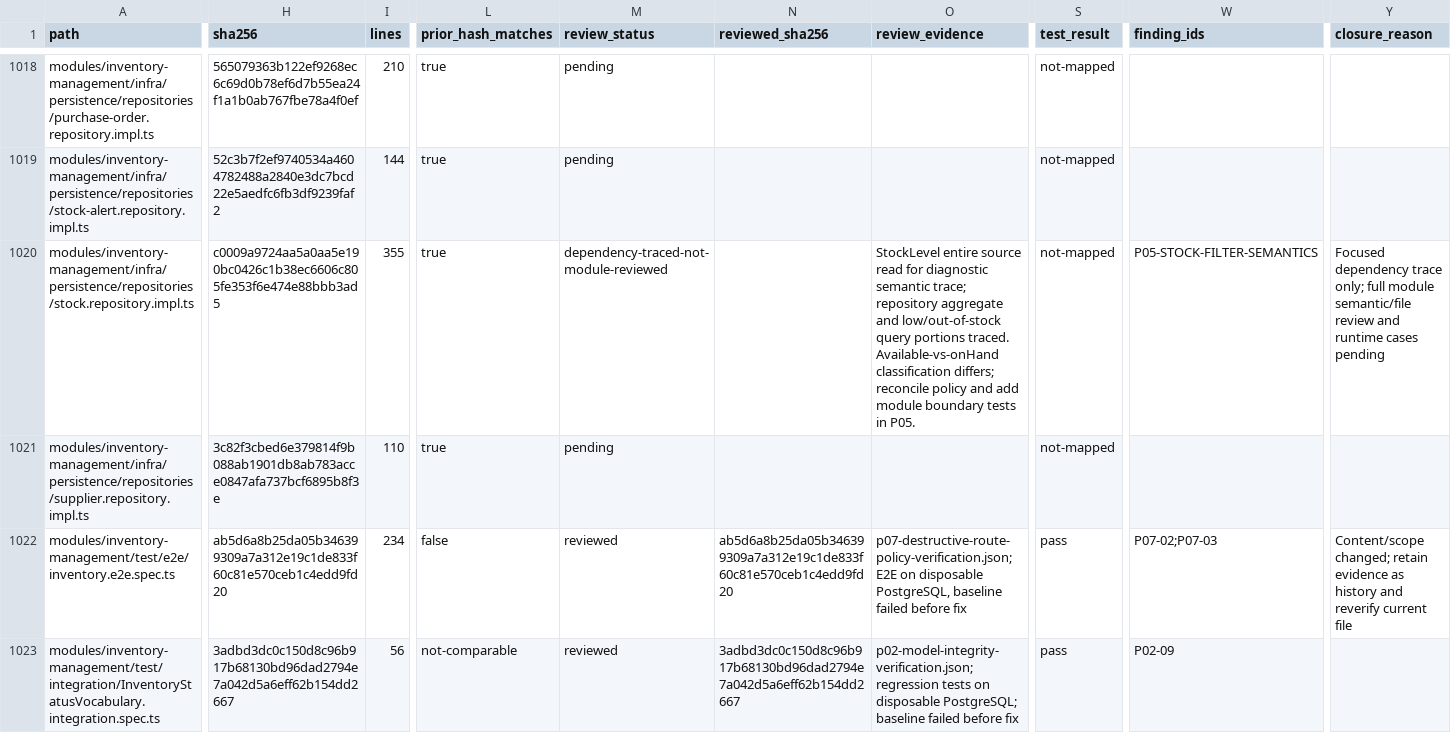
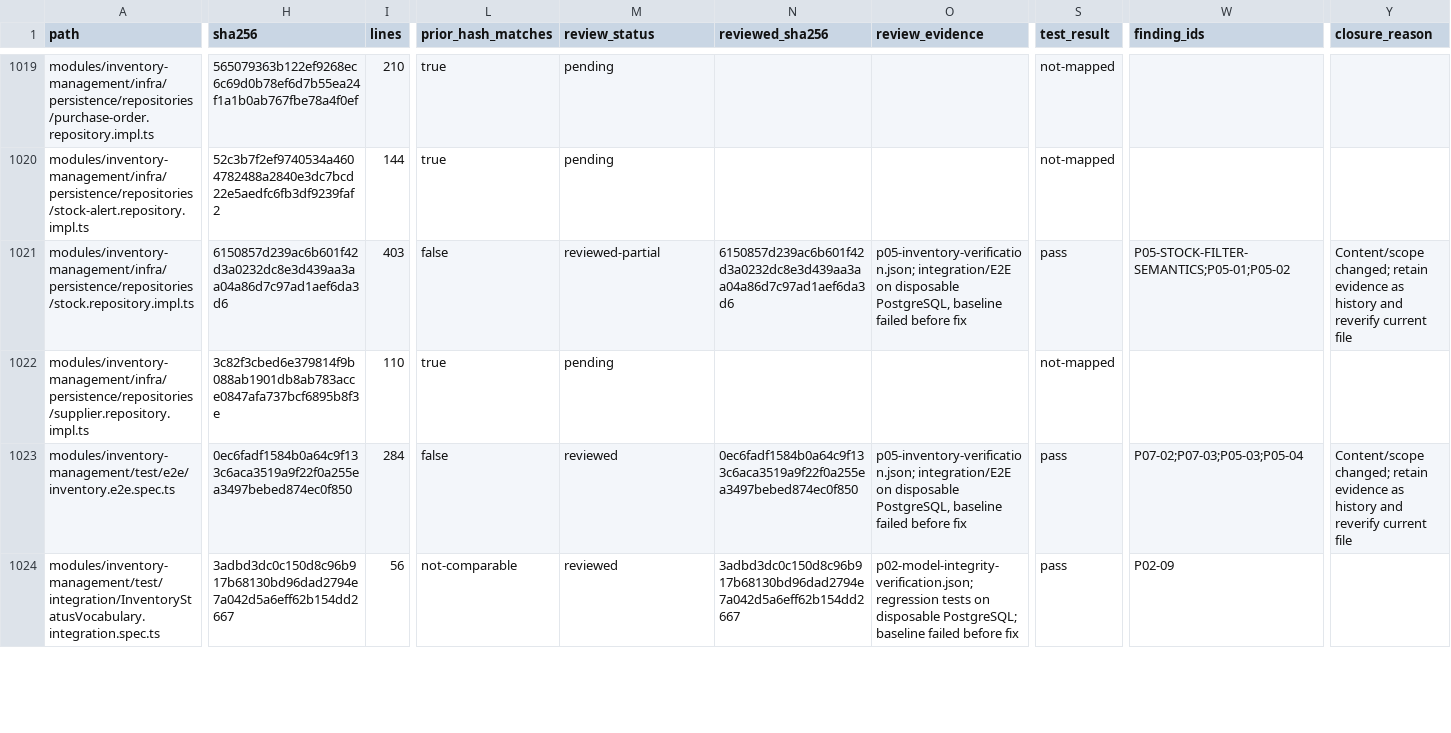
Before and after one commit to Tasheen2002/Enterprise-level-E-Commerce-application, a CSV file: docs/reviews/backend-audit-register.csv, drawn as a sheet; only a part is shown, gaps mark what is left out; addresses are those after the commit; the diff covers the shown part only; the diff names each change by its address in the sheet, - before the commit and + after, or states it on an @@ line.

```diff
--- a/docs/reviews/backend-audit-register.csv
+++ b/docs/reviews/backend-audit-register.csv
-H1021 (sha256): c0009a9724aa5a0aa5e190bc0426c1b38ec6606c805fe353f6e474e88bbb3ad5
+H1021 (sha256): 6150857d239ac6b601f42d3a0232dc8e3d439aa3aa04a86d7c97ad1aef6da3d6
-I1021 (lines): 355
+I1021 (lines): 403
-L1021 (prior_hash_matches): true
+L1021 (prior_hash_matches): false
-M1021 (review_status): dependency-traced-not-module-reviewed
+M1021 (review_status): reviewed-partial
-N1021 (reviewed_sha256): (empty)
+N1021 (reviewed_sha256): 6150857d239ac6b601f42d3a0232dc8e3d439aa3aa04a86d7c97ad1aef6da3d6
-O1021 (review_evidence): StockLevel entire source read for diagnostic semantic trace; repository aggregate and low/out-of-stock query portions traced. Available-vs-onHand classification differs; reconcile policy and add module boundary tests in P05.
+O1021 (review_evidence): p05-inventory-verification.json; integration/E2E on disposable PostgreSQL, baseline failed before fix
-S1021 (test_result): not-mapped
+S1021 (test_result): pass
-W1021 (finding_ids): P05-STOCK-FILTER-SEMANTICS
+W1021 (finding_ids): P05-STOCK-FILTER-SEMANTICS;P05-01;P05-02
-Y1021 (closure_reason): Focused dependency trace only; full module semantic/file review and runtime cases pending
+Y1021 (closure_reason): Content/scope changed; retain evidence as history and reverify current file
-H1023 (sha256): ab5d6a8b25da05b346399309a7a312e19c1de833f60c81e570ceb1c4edd9fd20
+H1023 (sha256): 0ec6fadf1584b0a64c9f133c6aca3519a9f22f0a255ea3497bebed874ec0f850
-I1023 (lines): 234
+I1023 (lines): 284
-N1023 (reviewed_sha256): ab5d6a8b25da05b346399309a7a312e19c1de833f60c81e570ceb1c4edd9fd20
+N1023 (reviewed_sha256): 0ec6fadf1584b0a64c9f133c6aca3519a9f22f0a255ea3497bebed874ec0f850
-O1023 (review_evidence): p07-destructive-route-policy-verification.json; E2E on disposable…
+O1023 (review_evidence): p05-inventory-verification.json; integration/E2E on disposable…
-W1023 (finding_ids): P07-02;P07-03
+W1023 (finding_ids): P07-02;P07-03;P05-03;P05-04
```
Also changed, not shown: 3 added rows and 112 edited cells elsewhere in this file, 21 other files.
